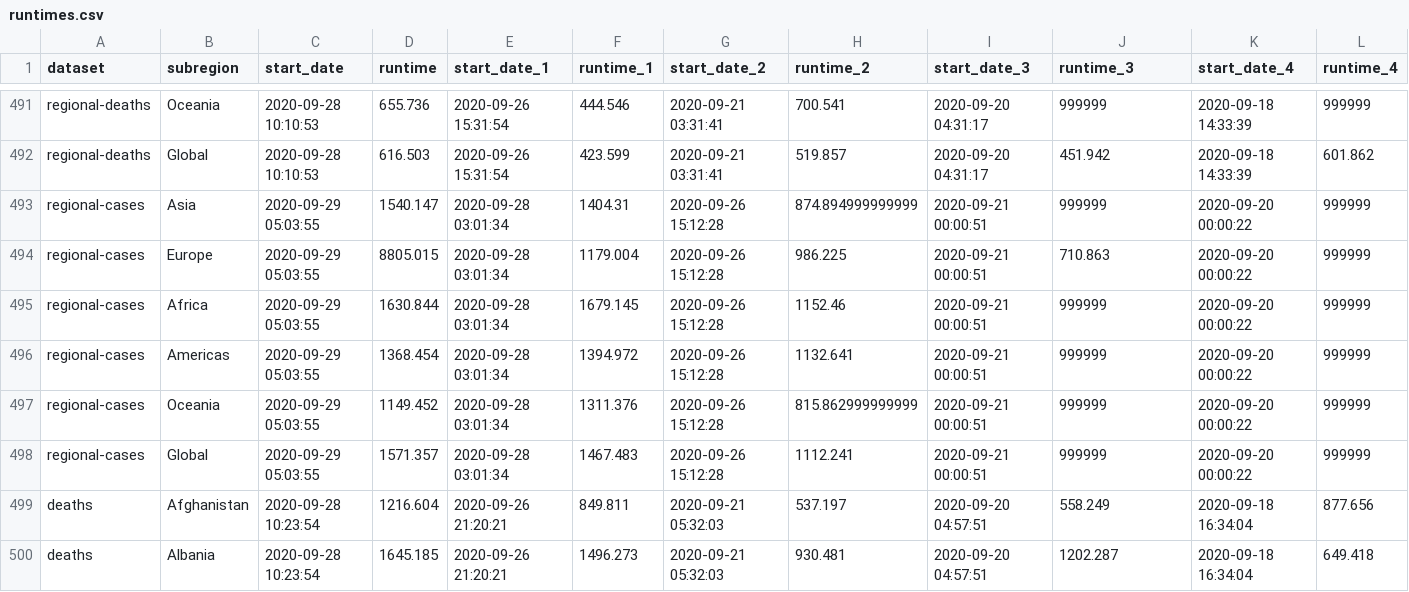
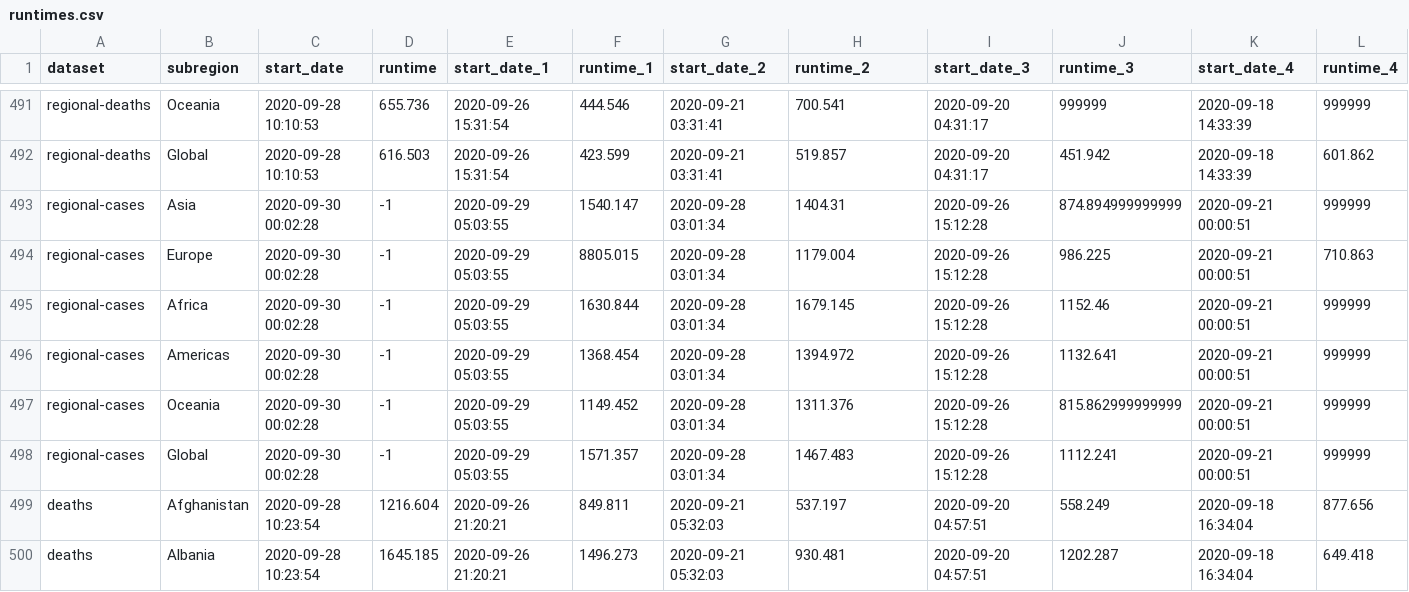
Before and after one commit to steven871121/covid-rt-estimates, a CSV file: runtimes.csv, drawn as a sheet; only a part is shown, gaps mark what is left out.

```diff
--- a/runtimes.csv
+++ b/runtimes.csv
@@ -492,8 +492,8 @@
 "regional-deaths","Global",2020-09-28 10:10:53,616.503,2020-09-26 15:31:54,423.599,2020-09-21 03:31:41,519.857,2020-09-20 04:31:17,451.942,2020-09-18 14:33:39,601.862
-"regional-cases","Asia",2020-09-29 05:03:55,1540.147,2020-09-28 03:01:34,1404.31,2020-09-26 15:12:28,874.894999999999,2020-09-21 00:00:51,999999,2020-09-20 00:00:22,999999
-"regional-cases","Europe",2020-09-29 05:03:55,8805.015,2020-09-28 03:01:34,1179.004,2020-09-26 15:12:28,986.225,2020-09-21 00:00:51,710.863,2020-09-20 00:00:22,999999
-"regional-cases","Africa",2020-09-29 05:03:55,1630.844,2020-09-28 03:01:34,1679.145,2020-09-26 15:12:28,1152.46,2020-09-21 00:00:51,999999,2020-09-20 00:00:22,999999
-"regional-cases","Americas",2020-09-29 05:03:55,1368.454,2020-09-28 03:01:34,1394.972,2020-09-26 15:12:28,1132.641,2020-09-21 00:00:51,999999,2020-09-20 00:00:22,999999
-"regional-cases","Oceania",2020-09-29 05:03:55,1149.452,2020-09-28 03:01:34,1311.376,2020-09-26 15:12:28,815.862999999999,2020-09-21 00:00:51,999999,2020-09-20 00:00:22,999999
-"regional-cases","Global",2020-09-29 05:03:55,1571.357,2020-09-28 03:01:34,1467.483,2020-09-26 15:12:28,1112.241,2020-09-21 00:00:51,999999,2020-09-20 00:00:22,999999
+"regional-cases","Asia",2020-09-30 00:02:28,-1,2020-09-29 05:03:55,1540.147,2020-09-28 03:01:34,1404.31,2020-09-26 15:12:28,874.894999999999,2020-09-21 00:00:51,999999
+"regional-cases","Europe",2020-09-30 00:02:28,-1,2020-09-29 05:03:55,8805.015,2020-09-28 03:01:34,1179.004,2020-09-26 15:12:28,986.225,2020-09-21 00:00:51,710.863
+"regional-cases","Africa",2020-09-30 00:02:28,-1,2020-09-29 05:03:55,1630.844,2020-09-28 03:01:34,1679.145,2020-09-26 15:12:28,1152.46,2020-09-21 00:00:51,999999
+"regional-cases","Americas",2020-09-30 00:02:28,-1,2020-09-29 05:03:55,1368.454,2020-09-28 03:01:34,1394.972,2020-09-26 15:12:28,1132.641,2020-09-21 00:00:51,999999
+"regional-cases","Oceania",2020-09-30 00:02:28,-1,2020-09-29 05:03:55,1149.452,2020-09-28 03:01:34,1311.376,2020-09-26 15:12:28,815.862999999999,2020-09-21 00:00:51,999999
+"regional-cases","Global",2020-09-30 00:02:28,-1,2020-09-29 05:03:55,1571.357,2020-09-28 03:01:34,1467.483,2020-09-26 15:12:28,1112.241,2020-09-21 00:00:51,999999
 "deaths","Afghanistan",2020-09-28 10:23:54,1216.604,2020-09-26 21:20:21,849.811,2020-09-21 05:32:03,537.197,2020-09-20 04:57:51,558.249,2020-09-18 16:34:04,877.656
```
Also changed, not shown: region/cases/summary/reported_cases.csv, 4 other files.
